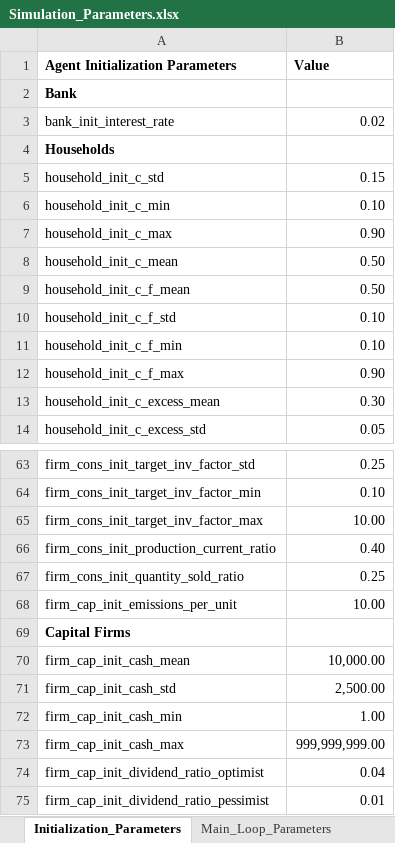
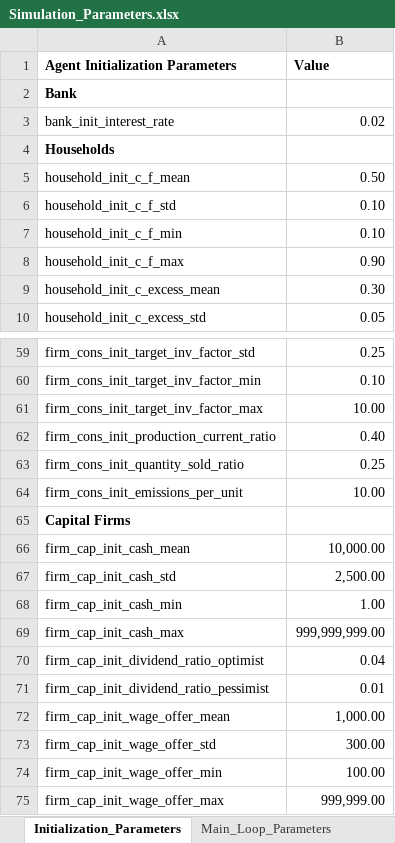
Before and after one commit to feyzijan/Vulcan, an Excel workbook: InitializationData/Simulation_Parameters.xlsx, sheet Initialization_Parameters, drawn as a sheet; only a part is shown, gaps mark what is left out; the shorter side is filled out with more unchanged rows; values as stored, in another font and other column widths than the file's, no borders; removed rows and columns are numbered as before the commit, all else as after; the diff names each change by its address in the sheet, - before the commit and + after, or states it on an @@ line.

Commit message:
Remove unused parameters, clean up

```diff
--- a/InitializationData/Simulation_Parameters.xlsx (sheet Initialization_Parameters)
+++ b/InitializationData/Simulation_Parameters.xlsx (sheet Initialization_Parameters)
-row 5: household_init_c_std | 0.15
-row 6: household_init_c_min | 0.10
-row 7: household_init_c_max | 0.90
-row 8: household_init_c_mean | 0.50
-A64 (Agent Initialization Parameters): firm_cap_init_emissions_per_unit
+A64 (Agent Initialization Parameters): firm_cons_init_emissions_per_unit
```
Also changed, not shown: sheet Main_Loop_Parameters, sheet Consumer_Firm_Sectors, sheet Randomness_Parameters, 15 other files.
